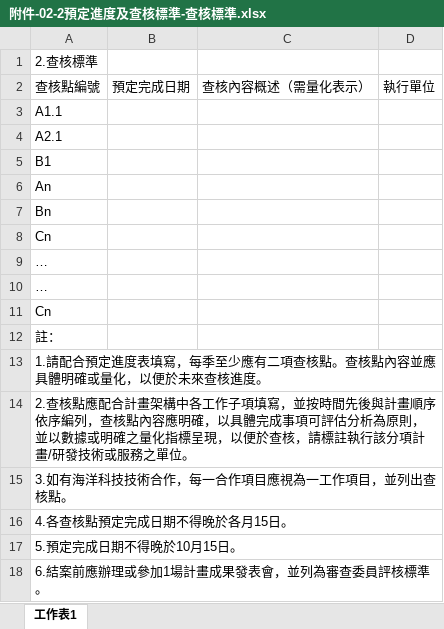
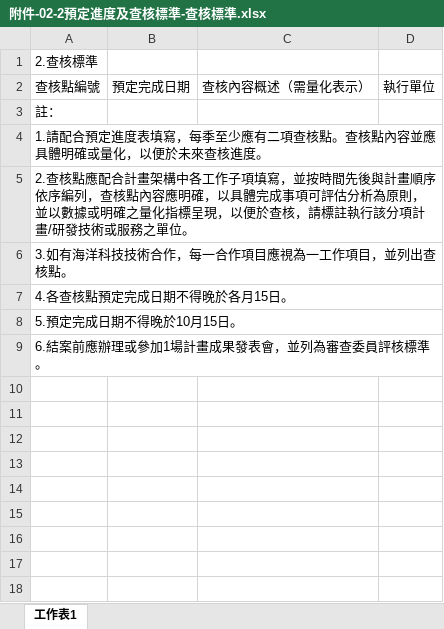
Before and after one commit to ty010777/OceanSubsidy, an Excel workbook: OceanSubsidy/Template/SCI/Academic/附件-02海洋科技科專案計畫書/附件-02-2預定進度及查核標準-查核標準.xlsx, sheet 工作表1, drawn as a sheet; values as stored, in another font and other column widths than the file's, no borders; the diff names each change by its address in the sheet, - before the commit and + after, or states it on an @@ line.

```diff
--- a/OceanSubsidy/Template/SCI/Academic/附件-02海洋科技科專案計畫書/附件-02-2預定進度及查核標準-查核標準.xlsx (sheet 工作表1)
+++ b/OceanSubsidy/Template/SCI/Academic/附件-02海洋科技科專案計畫書/附件-02-2預定進度及查核標準-查核標準.xlsx (sheet 工作表1)
-row 3: A1.1
-row 4: A2.1
-row 5: B1
-row 6: An
-row 7: Bn
-row 8: Cn
-row 9: …
-row 10: …
-row 11: Cn
```
Also changed, not shown: OceanSubsidy/Template/SCI/Academic/附件-02海洋科技科專案計畫書/附件-02-2預定進度及查核標準-預定進度.xlsx, OceanSubsidy/Template/SCI/Academic/附件-02海洋科技科專案計畫書/附件-02-4-0經費概算彙總表.xlsx, 34 other files.
